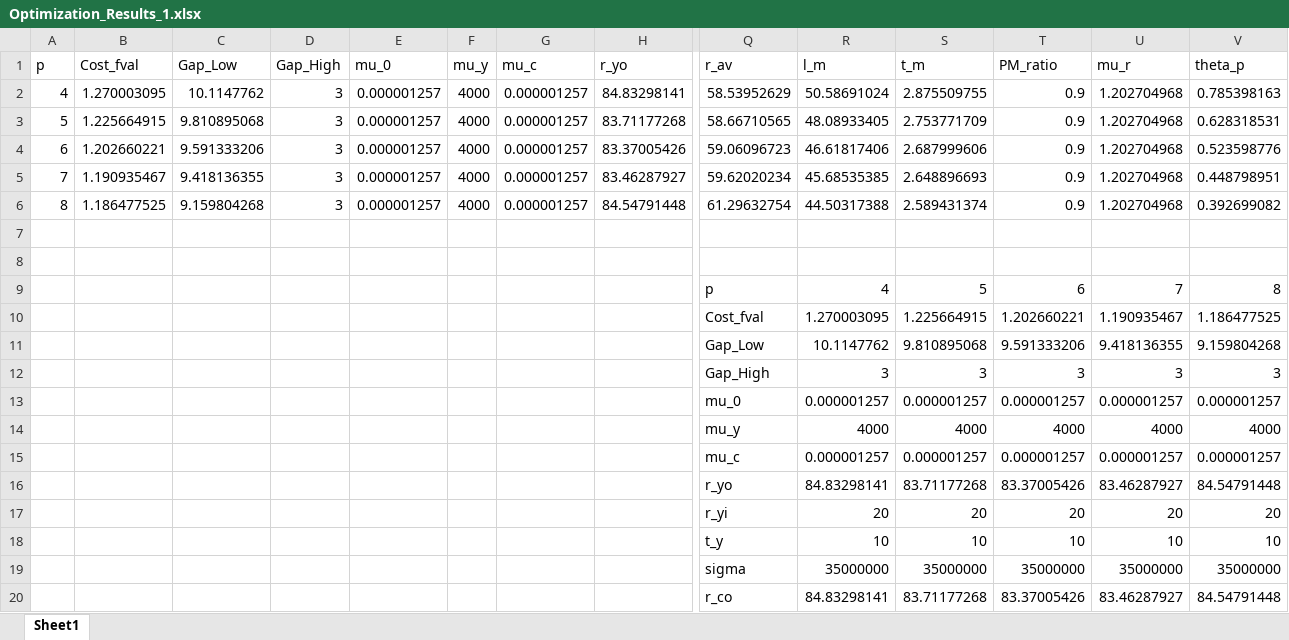
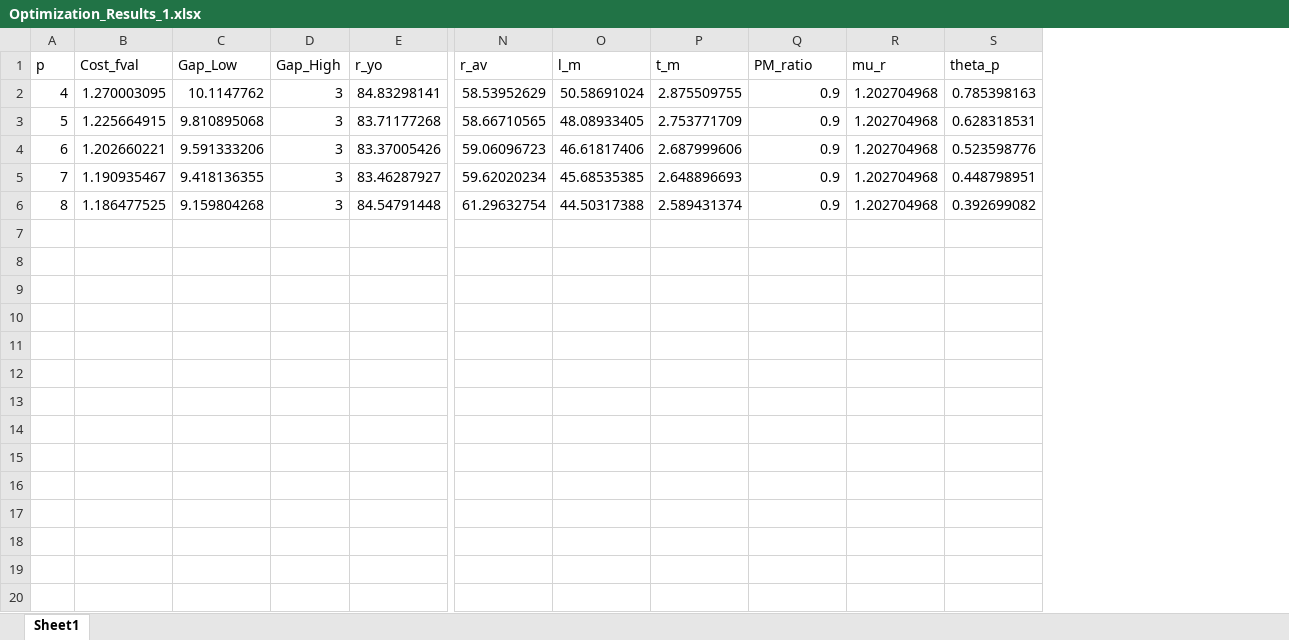
Before and after one commit to JustAHedgehog/ECB_project, an Excel workbook: MATLAB/main/Optimization_Results_1.xlsx, sheet Sheet1, drawn as a sheet; only a part is shown, gaps mark what is left out; values as stored, in another font and other column widths than the file's, no borders; rows hold the shown columns only; the diff covers the shown part only; the diff names each change by its address in the sheet, - before the commit and + after, or states it on an @@ line.

Commit message:
[fix] rearrange optimization programs

```diff
--- a/MATLAB/main/Optimization_Results_1.xlsx (sheet Sheet1)
+++ b/MATLAB/main/Optimization_Results_1.xlsx (sheet Sheet1)
-column E (mu_0), rows 2-6: all 0.000001257
-column F (mu_y), rows 2-6: all 4000
-column G (mu_c), rows 2-6: all 0.000001257
-row 7: (empty)
-row 8: (empty)
-row 9:  |  |  |  |  |  |  |  | p | 4 | 5 | 6 | 7 | 8
-row 10:  |  |  |  |  |  |  |  | Cost_fval | 1.270003095 | 1.225664915 | 1.202660221 | 1.190935467 | 1.186477525
-row 11:  |  |  |  |  |  |  |  | Gap_Low | 10.1147762 | 9.810895068 | 9.591333206 | 9.418136355 | 9.159804268
-row 12:  |  |  |  |  |  |  |  | Gap_High | 3 | 3 | 3 | 3 | 3
-row 13:  |  |  |  |  |  |  |  | mu_0 | 0.000001257 | 0.000001257 | 0.000001257 | 0.000001257 | 0.000001257
-row 14:  |  |  |  |  |  |  |  | mu_y | 4000 | 4000 | 4000 | 4000 | 4000
-row 15:  |  |  |  |  |  |  |  | mu_c | 0.000001257 | 0.000001257 | 0.000001257 | 0.000001257 | 0.000001257
-row 16:  |  |  |  |  |  |  |  | r_yo | 84.83298141 | 83.71177268 | 83.37005426 | 83.46287927 | 84.54791448
-row 17:  |  |  |  |  |  |  |  | r_yi | 20 | 20 | 20 | 20 | 20
-row 18:  |  |  |  |  |  |  |  | t_y | 10 | 10 | 10 | 10 | 10
-row 19:  |  |  |  |  |  |  |  | sigma | 35000000 | 35000000 | 35000000 | 35000000 | 35000000
-row 20:  |  |  |  |  |  |  |  | r_co | 84.83298141 | 83.71177268 | 83.37005426 | 83.46287927 | 84.54791448
```
Also changed, not shown: 15 removed rows elsewhere in this sheet, 16 other files.
